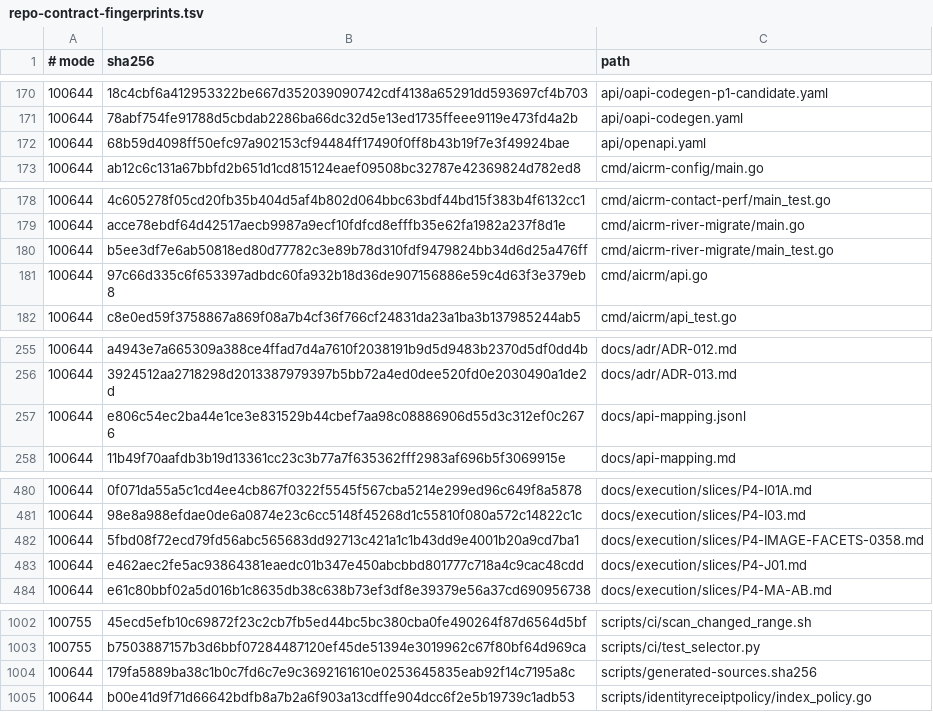
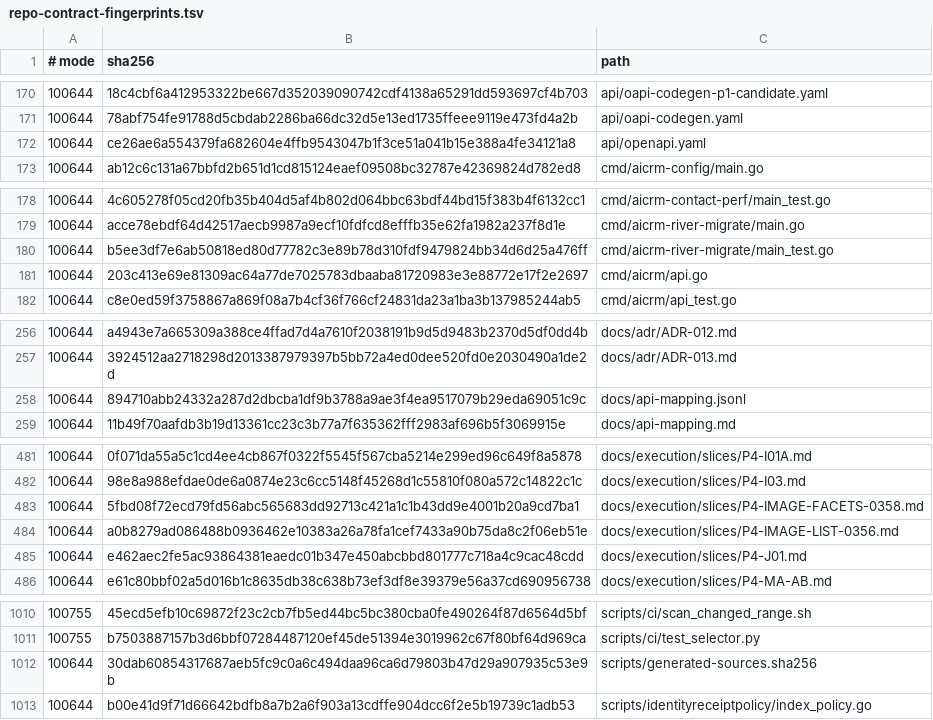
Before and after one commit to qianlan33333-png/AI-CRM-v2, a TSV file: docs/ci/repo-contract-fingerprints.tsv, drawn as a sheet; only a part is shown, gaps mark what is left out; the diff covers the shown part only.

```diff
--- a/docs/ci/repo-contract-fingerprints.tsv
+++ b/docs/ci/repo-contract-fingerprints.tsv
@@ -171,3 +171,3 @@
 100644	78abf754fe91788d5cbdab2286ba66dc32d5e13ed1735ffeee9119e473fd4a2b	api/oapi-codegen.yaml
-100644	68b59d4098ff50efc97a902153cf94484ff17490f0ff8b43b19f7e3f49924bae	api/openapi.yaml
+100644	ce26ae6a554379fa682604e4ffb9543047b1f3ce51a041b15e388a4fe34121a8	api/openapi.yaml
 100644	ab12c6c131a67bbfd2b651d1cd815124eaef09508bc32787e42369824d782ed8	cmd/aicrm-config/main.go
@@ -180,3 +180,3 @@
 100644	b5ee3df7e6ab50818ed80d77782c3e89b78d310fdf9479824bb34d6d25a476ff	cmd/aicrm-river-migrate/main_test.go
-100644	97c66d335c6f653397adbdc60fa932b18d36de907156886e59c4d63f3e379eb8	cmd/aicrm/api.go
+100644	203c413e69e81309ac64a77de7025783dbaaba81720983e3e88772e17f2e2697	cmd/aicrm/api.go
 100644	c8e0ed59f3758867a869f08a7b4cf36f766cf24831da23a1ba3b137985244ab5	cmd/aicrm/api_test.go
@@ -256,3 +257,3 @@
 100644	3924512aa2718298d2013387979397b5bb72a4ed0dee520fd0e2030490a1de2d	docs/adr/ADR-013.md
-100644	e806c54ec2ba44e1ce3e831529b44cbef7aa98c08886906d55d3c312ef0c2676	docs/api-mapping.jsonl
+100644	894710abb24332a287d2dbcba1df9b3788a9ae3f4ea9517079b29eda69051c9c	docs/api-mapping.jsonl
 100644	11b49f70aafdb3b19d13361cc23c3b77a7f635362fff2983af696b5f3069915e	docs/api-mapping.md
@@ -482,2 +483,3 @@
 100644	5fbd08f72ecd79fd56abc565683dd92713c421a1c1b43dd9e4001b20a9cd7ba1	docs/execution/slices/P4-IMAGE-FACETS-0358.md
+100644	a0b8279ad086488b0936462e10383a26a78fa1cef7433a90b75da8c2f06eb51e	docs/execution/slices/P4-IMAGE-LIST-0356.md
 100644	e462aec2fe5ac93864381eaedc01b347e450abcbbd801777c718a4c9cac48cdd	docs/execution/slices/P4-J01.md
@@ -1003,3 +1011,3 @@
 100755	b7503887157b3d6bbf07284487120ef45de51394e3019962c67f80bf64d969ca	scripts/ci/test_selector.py
-100644	179fa5889ba38c1b0c7fd6c7e9c3692161610e0253645835eab92f14c7195a8c	scripts/generated-sources.sha256
+100644	30dab60854317687aeb5fc9c0a6c494daa96ca6d79803b47d29a907935c53e9b	scripts/generated-sources.sha256
 100644	b00e41d9f71d66642bdfb8a7b2a6f903a13cdffe904dcc6f2e5b19739c1adb53	scripts/identityreceiptpolicy/index_policy.go
```
Also changed, not shown: 7 added rows and 4 edited cells elsewhere in this file, 16 other files.
